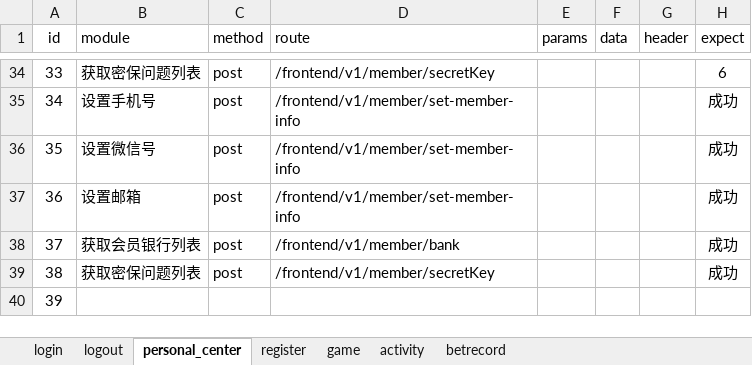
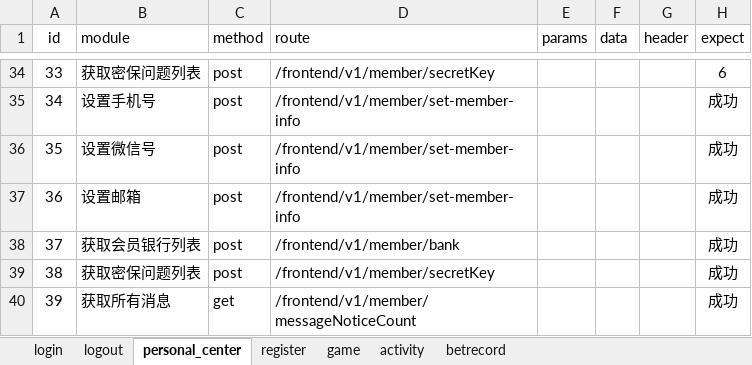
Before and after one commit to kevin611/online, an Excel workbook: data/api_data.xlsx, sheet personal_center, drawn as a sheet; only a part is shown, gaps mark what is left out; values as stored, in another font and other column widths than the file's, no borders; the diff names each change by its address in the sheet, - before the commit and + after, or states it on an @@ line.

Commit message:
线上测试用例--jayson20191112

```diff
--- a/data/api_data.xlsx (sheet personal_center)
+++ b/data/api_data.xlsx (sheet personal_center)
-B40 (module): (empty)
+B40 (module): 获取所有消息
-C40 (method): (empty)
+C40 (method): get
-D40 (route): (empty)
+D40 (route): /frontend/v1/member/messageNoticeCount
-H40 (expect): (empty)
+H40 (expect): 成功
```
